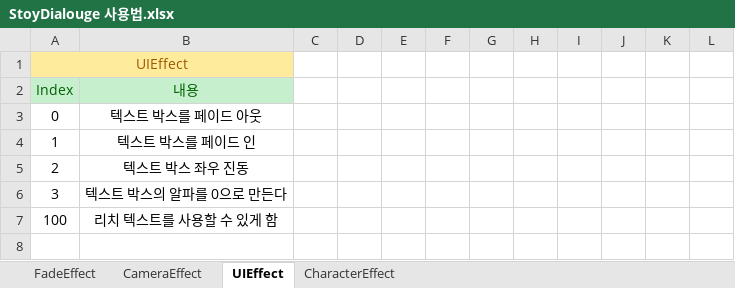
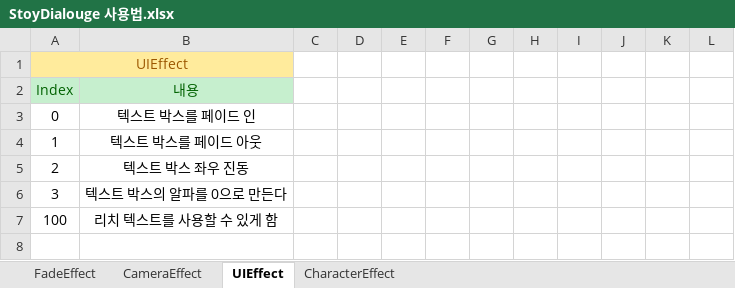
Before and after one commit to 223tt/Last-Night, an Excel workbook: 테이블/테이블 원본/StoyDialouge 사용법.xlsx, sheet UIEffect, drawn as a sheet; only a part is shown; values as stored, in another font and other column widths than the file's, no borders; the diff names each change by its address in the sheet, - before the commit and + after, or states it on an @@ line.

```diff
--- a/테이블/테이블 원본/StoyDialouge 사용법.xlsx (sheet UIEffect)
+++ b/테이블/테이블 원본/StoyDialouge 사용법.xlsx (sheet UIEffect)
-B3 (내용): 텍스트 박스를 페이드 아웃
+B3 (내용): 텍스트 박스를 페이드 인
-B4 (내용): 텍스트 박스를 페이드 인
+B4 (내용): 텍스트 박스를 페이드 아웃
```
Also changed, not shown: 시나리오/연출/12월 4일 연출 테이블.xlsx.
